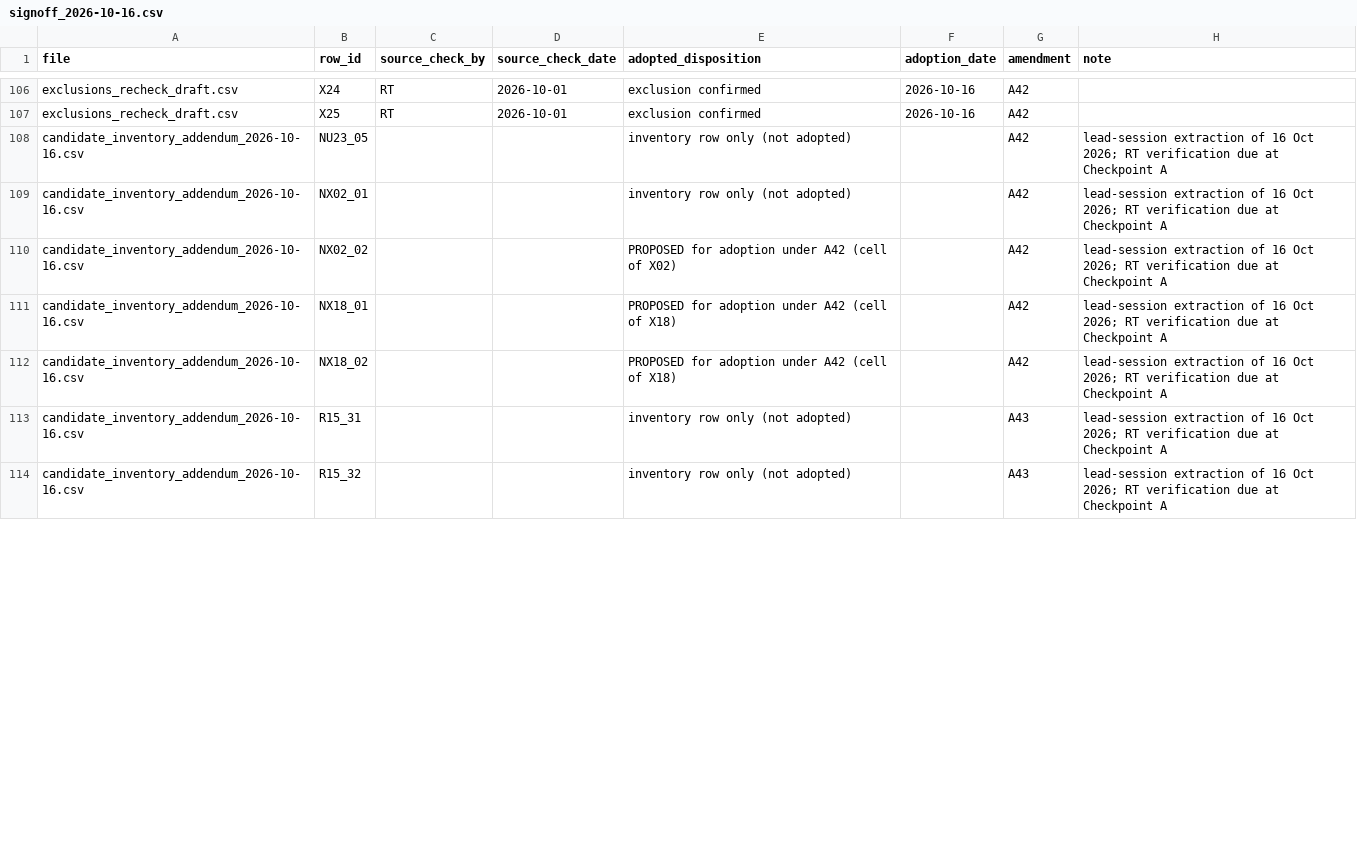
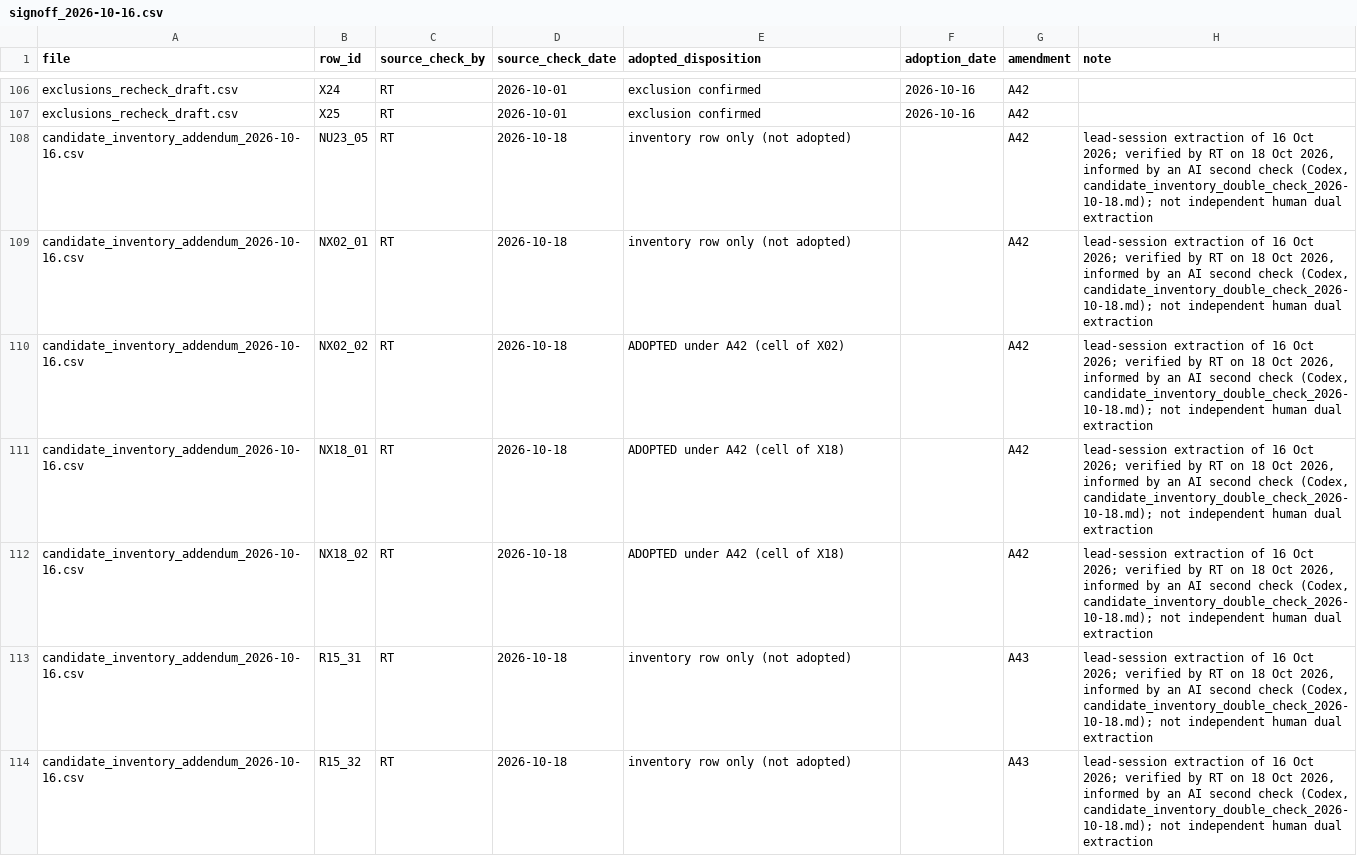
Before and after one commit to ricardotwumasi/employment-early-psychosis, a CSV file: data/review/source_review_2026-09-23/signoff_2026-10-16.csv, drawn as a sheet; only a part is shown, gaps mark what is left out; the diff covers the shown part only.

Commit message:
Record RT's verification of the inventory addendum and U21/U22 closures (18 October 2026)
Sign-off of the fourteen lead-extracted rows by RT, informed by an AI
second check (candidate_inventory_double_check_2026-10-18.md). Documentary
corrections that change no count: Porteous NX18_02 quotation (five, not
nine, workers also studying), Fowler reference period qualified (ledger
C44, construct row), van Duin enrolled total, Clarke baseline percentage
note. Candidate 2 inputs approved by RT for fitting.

```diff
--- a/data/review/source_review_2026-09-23/signoff_2026-10-16.csv
+++ b/data/review/source_review_2026-09-23/signoff_2026-10-16.csv
@@ -107,8 +107,8 @@ exclusions_recheck_draft.csv,X24,RT,2026-10-01,exclusion confirmed,2026-10-16,A4
 exclusions_recheck_draft.csv,X25,RT,2026-10-01,exclusion confirmed,2026-10-16,A42,
-candidate_inventory_addendum_2026-10-16.csv,NU23_05,,,inventory row only (not adopted),,A42,lead-session extraction of 16 Oct 2026; RT verification due at Checkpoint A
-candidate_inventory_addendum_2026-10-16.csv,NX02_01,,,inventory row only (not adopted),,A42,lead-session extraction of 16 Oct 2026; RT verification due at Checkpoint A
-candidate_inventory_addendum_2026-10-16.csv,NX02_02,,,PROPOSED for adoption under A42 (cell of X02),,A42,lead-session extraction of 16 Oct 2026; RT verification due at Checkpoint A
-candidate_inventory_addendum_2026-10-16.csv,NX18_01,,,PROPOSED for adoption under A42 (cell of X18),,A42,lead-session extraction of 16 Oct 2026; RT verification due at Checkpoint A
-candidate_inventory_addendum_2026-10-16.csv,NX18_02,,,PROPOSED for adoption under A42 (cell of X18),,A42,lead-session extraction of 16 Oct 2026; RT verification due at Checkpoint A
-candidate_inventory_addendum_2026-10-16.csv,R15_31,,,inventory row only (not adopted),,A43,lead-session extraction of 16 Oct 2026; RT verification due at Checkpoint A
-candidate_inventory_addendum_2026-10-16.csv,R15_32,,,inventory row only (not adopted),,A43,lead-session extraction of 16 Oct 2026; RT verification due at Checkpoint A
+candidate_inventory_addendum_2026-10-16.csv,NU23_05,RT,2026-10-18,inventory row only (not adopted),,A42,"lead-session extraction of 16 Oct 2026; verified by RT on 18 Oct 2026, informed by an AI second check (Codex, candidate_inventory_double_check_2026-10-18.md); not independent human dual extraction"
+candidate_inventory_addendum_2026-10-16.csv,NX02_01,RT,2026-10-18,inventory row only (not adopted),,A42,"lead-session extraction of 16 Oct 2026; verified by RT on 18 Oct 2026, informed by an AI second check (Codex, candidate_inventory_double_check_2026-10-18.md); not independent human dual extraction"
+candidate_inventory_addendum_2026-10-16.csv,NX02_02,RT,2026-10-18,ADOPTED under A42 (cell of X02),,A42,"lead-session extraction of 16 Oct 2026; verified by RT on 18 Oct 2026, informed by an AI second check (Codex, candidate_inventory_double_check_2026-10-18.md); not independent human dual extraction"
+candidate_inventory_addendum_2026-10-16.csv,NX18_01,RT,2026-10-18,ADOPTED under A42 (cell of X18),,A42,"lead-session extraction of 16 Oct 2026; verified by RT on 18 Oct 2026, informed by an AI second check (Codex, candidate_inventory_double_check_2026-10-18.md); not independent human dual extraction"
+candidate_inventory_addendum_2026-10-16.csv,NX18_02,RT,2026-10-18,ADOPTED under A42 (cell of X18),,A42,"lead-session extraction of 16 Oct 2026; verified by RT on 18 Oct 2026, informed by an AI second check (Codex, candidate_inventory_double_check_2026-10-18.md); not independent human dual extraction"
+candidate_inventory_addendum_2026-10-16.csv,R15_31,RT,2026-10-18,inventory row only (not adopted),,A43,"lead-session extraction of 16 Oct 2026; verified by RT on 18 Oct 2026, informed by an AI second check (Codex, candidate_inventory_double_check_2026-10-18.md); not independent human dual extraction"
+candidate_inventory_addendum_2026-10-16.csv,R15_32,RT,2026-10-18,inventory row only (not adopted),,A43,"lead-session extraction of 16 Oct 2026; verified by RT on 18 Oct 2026, informed by an AI second check (Codex, candidate_inventory_double_check_2026-10-18.md); not independent human dual extraction"
```
Also changed, not shown: 23 edited cells elsewhere in this file, data/derived/release_prevalence.csv, data/review/a33_universe_worklist.csv, 7 other files.
